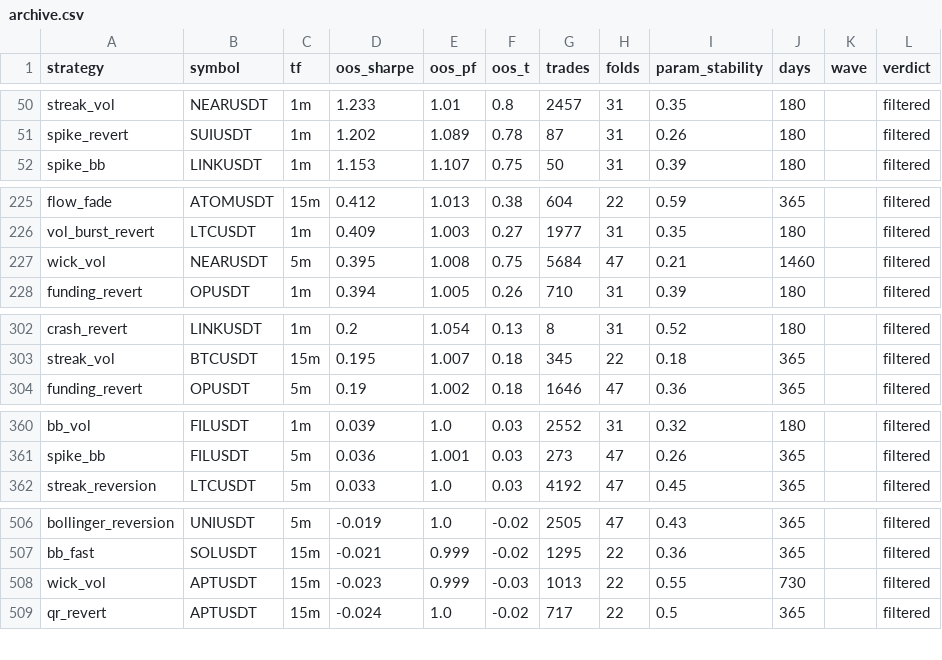
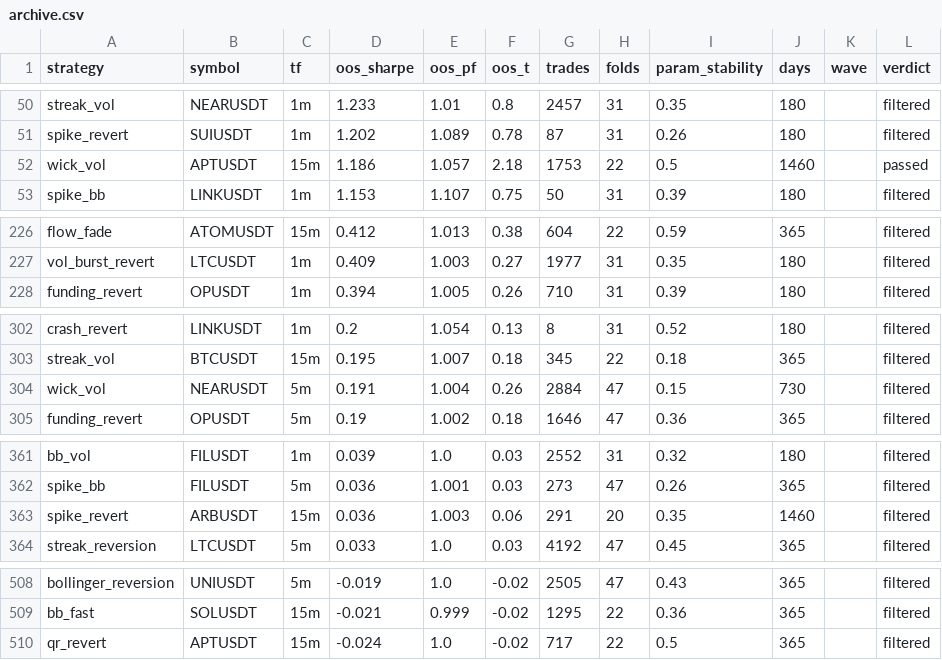
Before and after one commit to davletovaalmira11-creator/scalp-lab-pro, a CSV file: engines/scalp/reports/archive.csv, drawn as a sheet; only a part is shown, gaps mark what is left out; the diff covers the shown part only.

```diff
--- a/engines/scalp/reports/archive.csv
+++ b/engines/scalp/reports/archive.csv
@@ -51,2 +51,3 @@ streak_vol,NEARUSDT,1m,1.233,1.01,0.8,2457,31,0.35,180,,filtered
 spike_revert,SUIUSDT,1m,1.202,1.089,0.78,87,31,0.26,180,,filtered
+wick_vol,APTUSDT,15m,1.186,1.057,2.18,1753,22,0.5,1460,,passed
 spike_bb,LINKUSDT,1m,1.153,1.107,0.75,50,31,0.39,180,,filtered
@@ -226,3 +227,2 @@ flow_fade,ATOMUSDT,15m,0.412,1.013,0.38,604,22,0.59,365,,filtered
 vol_burst_revert,LTCUSDT,1m,0.409,1.003,0.27,1977,31,0.35,180,,filtered
-wick_vol,NEARUSDT,5m,0.395,1.008,0.75,5684,47,0.21,1460,,filtered
 funding_revert,OPUSDT,1m,0.394,1.005,0.26,710,31,0.39,180,,filtered
@@ -303,2 +303,3 @@ crash_revert,LINKUSDT,1m,0.2,1.054,0.13,8,31,0.52,180,,filtered
 streak_vol,BTCUSDT,15m,0.195,1.007,0.18,345,22,0.18,365,,filtered
+wick_vol,NEARUSDT,5m,0.191,1.004,0.26,2884,47,0.15,730,,filtered
 funding_revert,OPUSDT,5m,0.19,1.002,0.18,1646,47,0.36,365,,filtered
@@ -361,2 +362,3 @@ bb_vol,FILUSDT,1m,0.039,1.0,0.03,2552,31,0.32,180,,filtered
 spike_bb,FILUSDT,5m,0.036,1.001,0.03,273,47,0.26,365,,filtered
+spike_revert,ARBUSDT,15m,0.036,1.003,0.06,291,20,0.35,1460,,filtered
 streak_reversion,LTCUSDT,5m,0.033,1.0,0.03,4192,47,0.45,365,,filtered
@@ -507,3 +509,2 @@ bollinger_reversion,UNIUSDT,5m,-0.019,1.0,-0.02,2505,47,0.43,365,,filtered
 bb_fast,SOLUSDT,15m,-0.021,0.999,-0.02,1295,22,0.36,365,,filtered
-wick_vol,APTUSDT,15m,-0.023,0.999,-0.03,1013,22,0.55,730,,filtered
 qr_revert,APTUSDT,15m,-0.024,1.0,-0.02,717,22,0.5,365,,filtered
```
Also changed, not shown: 1 removed row elsewhere in this file, engines/scalp/reports/leaderboard.csv, 4 other files.
